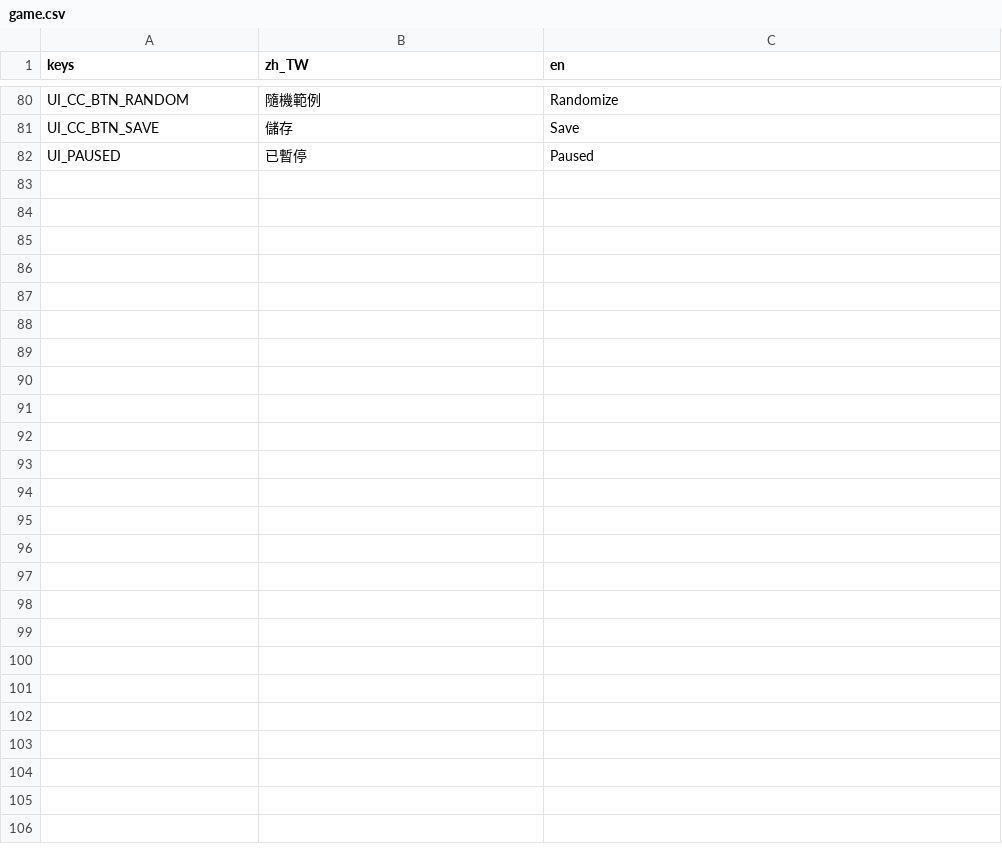
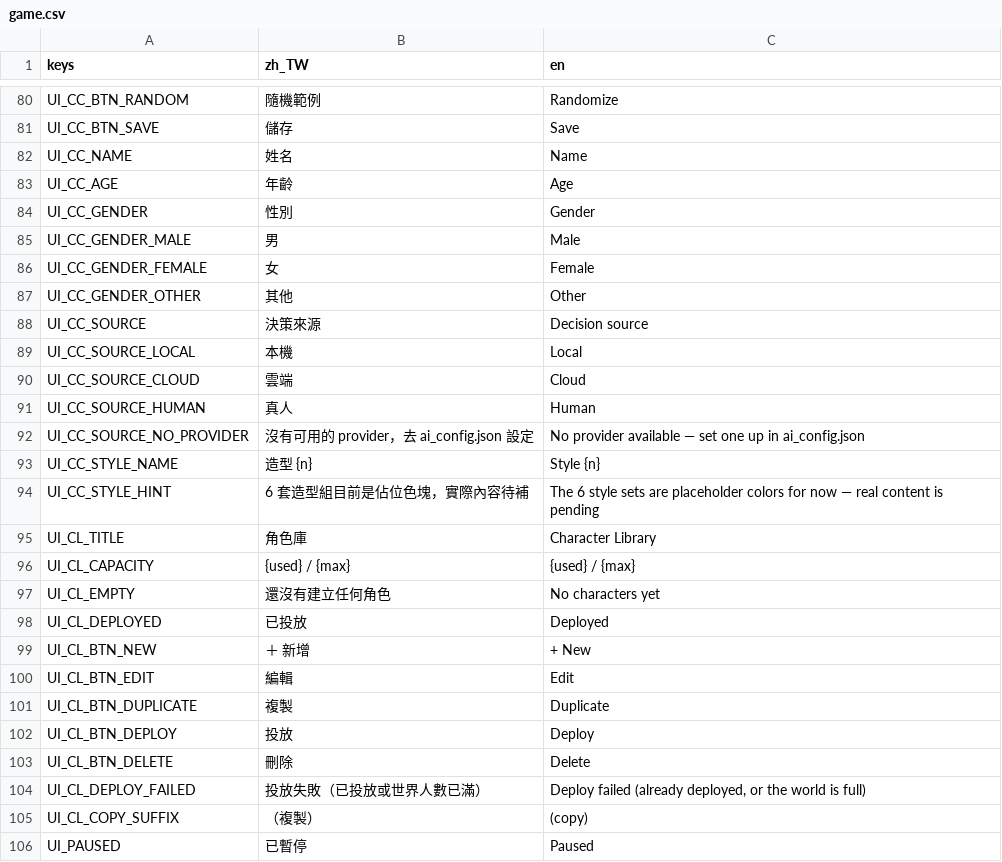
Before and after one commit to adez360/Ailley, a CSV file: Ailley/locale/game.csv, drawn as a sheet; only a part is shown, gaps mark what is left out; the diff names each change by its address in the sheet, - before the commit and + after, or states it on an @@ line.

```diff
--- a/Ailley/locale/game.csv
+++ b/Ailley/locale/game.csv
+row 82: UI_CC_NAME | 姓名 | Name
+row 83: UI_CC_AGE | 年齡 | Age
+row 84: UI_CC_GENDER | 性別 | Gender
+row 85: UI_CC_GENDER_MALE | 男 | Male
+row 86: UI_CC_GENDER_FEMALE | 女 | Female
+row 87: UI_CC_GENDER_OTHER | 其他 | Other
+row 88: UI_CC_SOURCE | 決策來源 | Decision source
+row 89: UI_CC_SOURCE_LOCAL | 本機 | Local
+row 90: UI_CC_SOURCE_CLOUD | 雲端 | Cloud
+row 91: UI_CC_SOURCE_HUMAN | 真人 | Human
+row 92: UI_CC_SOURCE_NO_PROVIDER | 沒有可用的 provider，去 ai_config.json 設定 | No provider available — set one up in ai_config.json
+row 93: UI_CC_STYLE_NAME | 造型 {n} | Style {n}
+row 94: UI_CC_STYLE_HINT | 6 套造型組目前是佔位色塊，實際內容待補 | The 6 style sets are placeholder colors for now — real content is pending
+row 95: UI_CL_TITLE | 角色庫 | Character Library
+row 96: UI_CL_CAPACITY | {used} / {max} | {used} / {max}
+row 97: UI_CL_EMPTY | 還沒有建立任何角色 | No characters yet
+row 98: UI_CL_DEPLOYED | 已投放 | Deployed
+row 99: UI_CL_BTN_NEW | ＋ 新增 | + New
+row 100: UI_CL_BTN_EDIT | 編輯 | Edit
+row 101: UI_CL_BTN_DUPLICATE | 複製 | Duplicate
+row 102: UI_CL_BTN_DEPLOY | 投放 | Deploy
+row 103: UI_CL_BTN_DELETE | 刪除 | Delete
+row 104: UI_CL_DEPLOY_FAILED | 投放失敗（已投放或世界人數已滿） | Deploy failed (already deployed, or the world is full)
+row 105: UI_CL_COPY_SUFFIX | （複製） | (copy)
```
Also changed, not shown: 15 other files.
